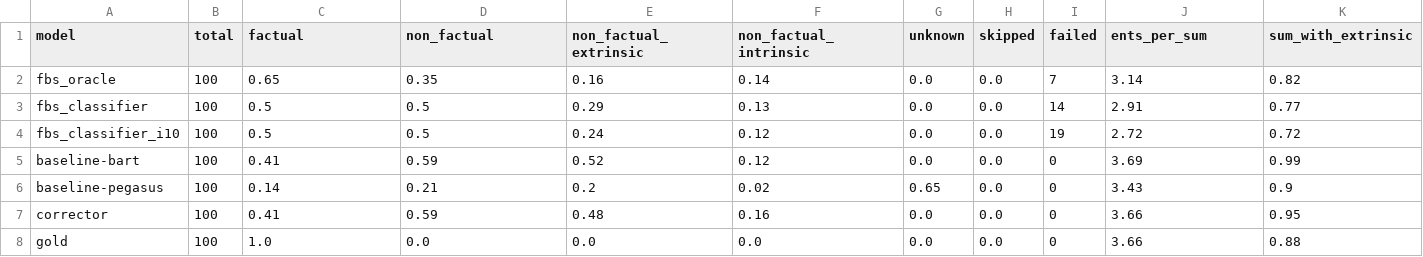
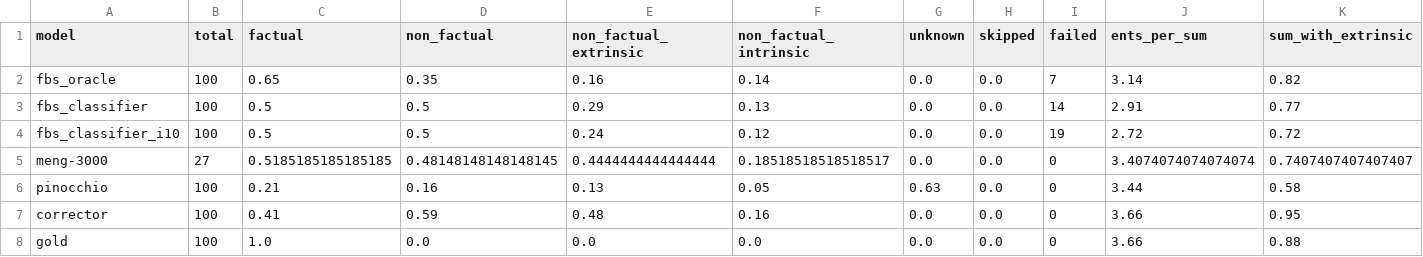
Before and after one commit to danton-nlp/GEF, a CSV file: results/evaluation/bart-test-extrinsic-100.csv, drawn as a sheet; only a part is shown; removed rows and columns are numbered as before the commit, all else as after; rows hold the shown columns only; the diff names each change by its address in the sheet, - before the commit and + after, or states it on an @@ line.

Commit message:
More annotations & results for pegasus (up to 75)

```diff
--- a/results/evaluation/bart-test-extrinsic-100.csv
+++ b/results/evaluation/bart-test-extrinsic-100.csv
-row 5: baseline-bart | 100 | 0.41 | 0.59 | 0.52 | 0.12 | 0.0 | 0.0 | 0 | 3.69 | 0.99
-row 6: baseline-pegasus | 100 | 0.14 | 0.21 | 0.2 | 0.02 | 0.65 | 0.0 | 0 | 3.43 | 0.9
+row 5: meng-3000 | 27 | 0.5185185185185185 | 0.48148148148148145 | 0.4444444444444444 | 0.18518518518518517 | 0.0 | 0.0 | 0 | 3.4074074074074074 | 0.7407407407407407
+row 6: pinocchio | 100 | 0.21 | 0.16 | 0.13 | 0.05 | 0.63 | 0.0 | 0 | 3.44 | 0.58
```
Also changed, not shown: results/evaluation/bart-test-extrinsic-25.csv, 9 other files.
